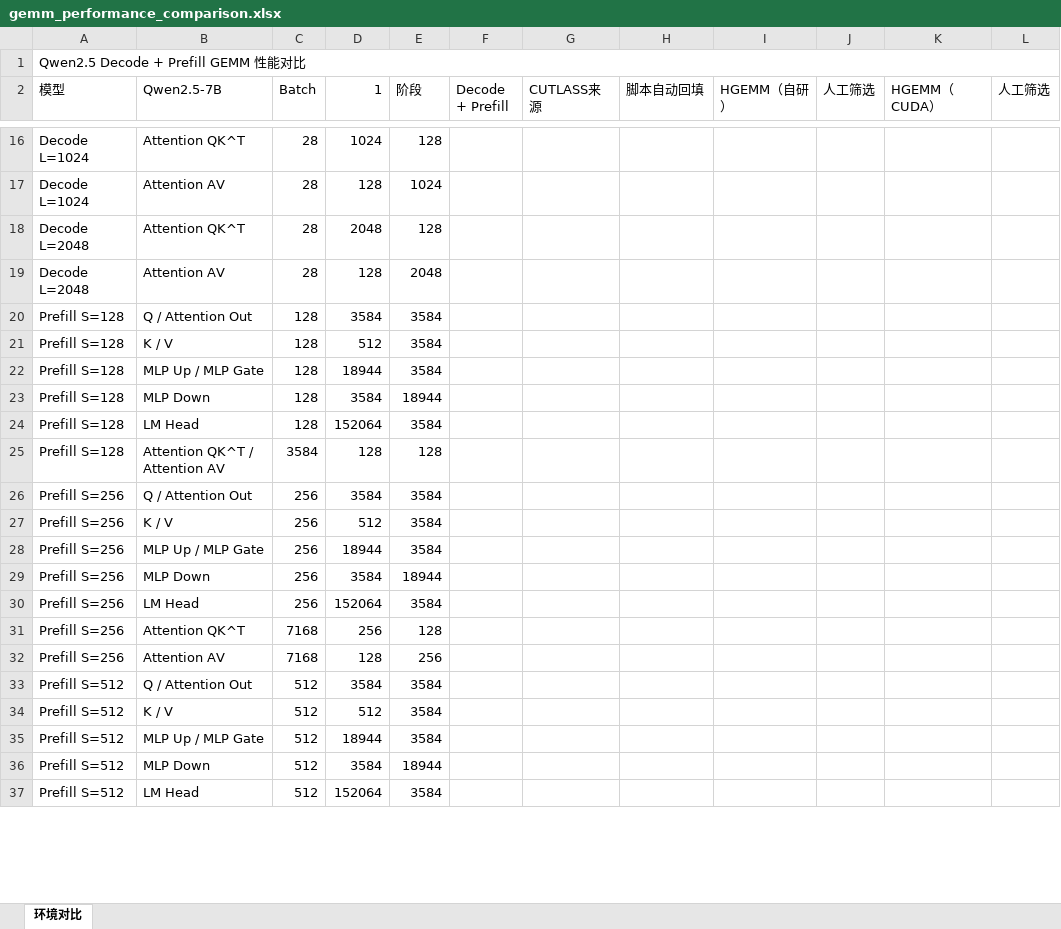
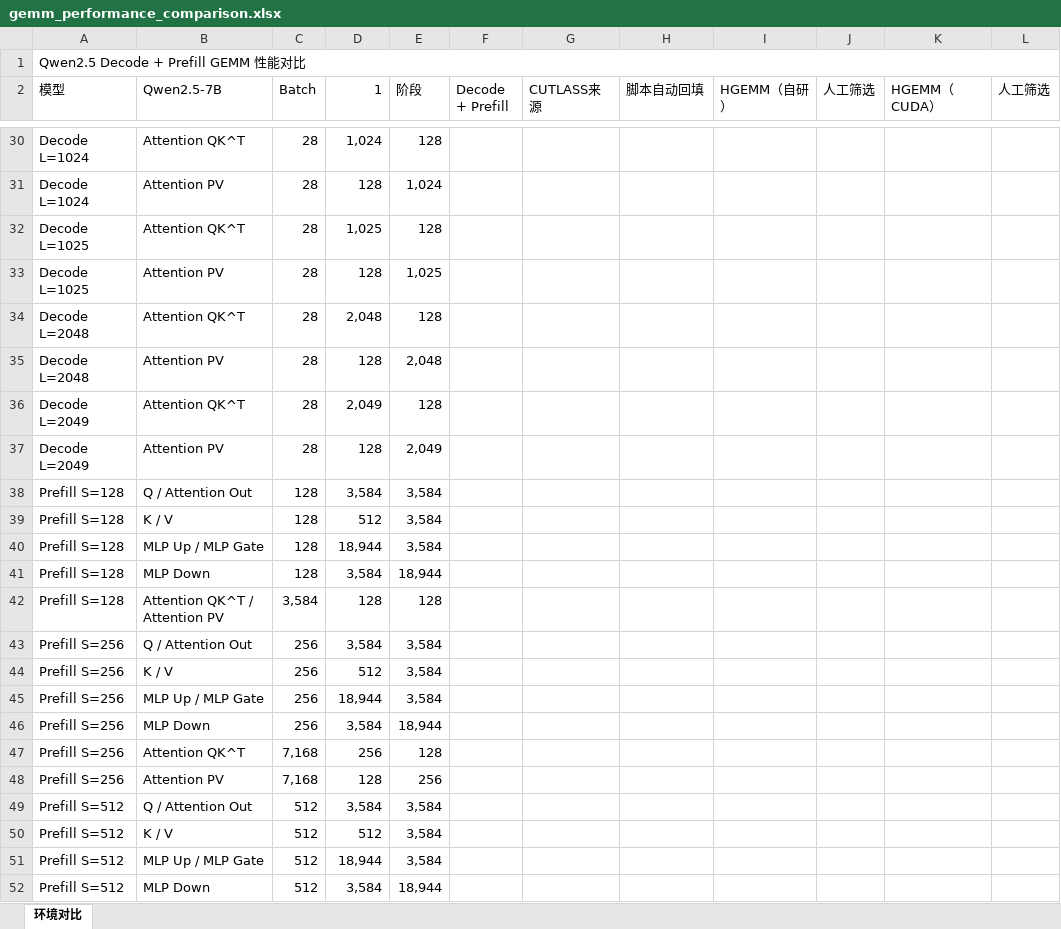
Before and after one commit to lih827/cutlass, an Excel workbook: gemm_performance_comparison.xlsx, sheet 环境对比, drawn as a sheet; only a part is shown, gaps mark what is left out; values as stored, in another font and other column widths than the file's, no cell formats; table styles not drawn; removed rows and columns are numbered as before the commit, all else as after; the diff covers the shown part only; the diff names each change by its address in the sheet, - before the commit and + after, or states it on an @@ line.

Commit message:
Add measured Qwen inference GEMM estimation

```diff
--- a/gemm_performance_comparison.xlsx (sheet 环境对比)
+++ b/gemm_performance_comparison.xlsx (sheet 环境对比)
-D30 (1): 1024
+D30 (1): 1,024
-B31 (Qwen2.5-7B): Attention AV
+B31 (Qwen2.5-7B): Attention PV
-E31 (阶段): 1024
+E31 (阶段): 1,024
+row 32: Decode L=1025 | Attention QK^T | 28 | 1,025 | 128
+row 33: Decode L=1025 | Attention PV | 28 | 128 | 1,025
-D34 (1): 2048
+D34 (1): 2,048
-B35 (Qwen2.5-7B): Attention AV
+B35 (Qwen2.5-7B): Attention PV
-E35 (阶段): 2048
+E35 (阶段): 2,048
+row 36: Decode L=2049 | Attention QK^T | 28 | 2,049 | 128
+row 37: Decode L=2049 | Attention PV | 28 | 128 | 2,049
-D38 (1): 3584
+D38 (1): 3,584
-E38:E40 (阶段): 3584
+E38:E40 (阶段): 3,584
-D40 (1): 18944
+D40 (1): 18,944
-D41 (1): 3584
+D41 (1): 3,584
-E41 (阶段): 18944
+E41 (阶段): 18,944
-row 24: Prefill S=128 | LM Head | 128 | 152064 | 3584
-B42 (Qwen2.5-7B): Attention QK^T / Attention AV
+B42 (Qwen2.5-7B): Attention QK^T / Attention PV
-C42 (Batch): 3584
+C42 (Batch): 3,584
-D43 (1): 3584
+D43 (1): 3,584
-E43:E45 (阶段): 3584
+E43:E45 (阶段): 3,584
-D45 (1): 18944
+D45 (1): 18,944
-D46 (1): 3584
+D46 (1): 3,584
-E46 (阶段): 18944
+E46 (阶段): 18,944
-row 30: Prefill S=256 | LM Head | 256 | 152064 | 3584
-C47:C48 (Batch): 7168
+C47:C48 (Batch): 7,168
-B48 (Qwen2.5-7B): Attention AV
+B48 (Qwen2.5-7B): Attention PV
-D49 (1): 3584
+D49 (1): 3,584
-E49:E51 (阶段): 3584
+E49:E51 (阶段): 3,584
-D51 (1): 18944
+D51 (1): 18,944
-D52 (1): 3584
+D52 (1): 3,584
-E52 (阶段): 18944
+E52 (阶段): 18,944
-row 37: Prefill S=512 | LM Head | 512 | 152064 | 3584
```
Also changed, not shown: 15 added rows, 7 removed rows and 86 edited cells elsewhere in this sheet, cell formats, formulas that keep their value, 8 other files.
